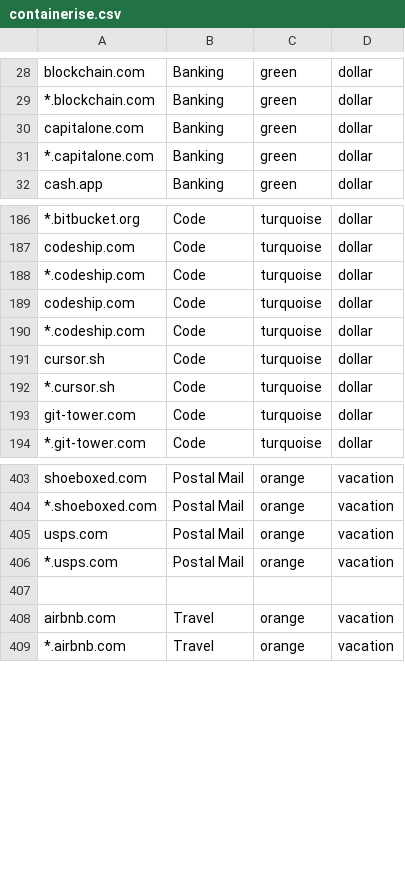
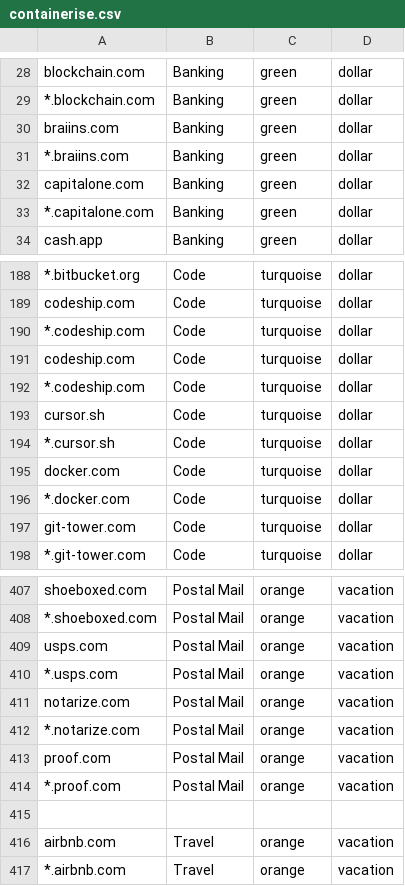
Before and after one commit to ELLIOTTCABLE/System, a CSV file: Extras/FireFox Extension Configs/containerise.csv, drawn as a sheet; only a part is shown, gaps mark what is left out.

Commit message:
(- new FF ext) Banking, code, etc

```diff
--- a/Extras/FireFox Extension Configs/containerise.csv
+++ b/Extras/FireFox Extension Configs/containerise.csv
@@ -29,2 +29,4 @@ blockchain.com, Banking, green, dollar
 *.blockchain.com, Banking, green, dollar
+braiins.com, Banking, green, dollar
+*.braiins.com, Banking, green, dollar
 capitalone.com, Banking, green, dollar
@@ -192,2 +194,4 @@ cursor.sh, Code, turquoise, dollar
 *.cursor.sh, Code, turquoise, dollar
+docker.com, Code, turquoise, dollar
+*.docker.com, Code, turquoise, dollar
 git-tower.com, Code, turquoise, dollar
@@ -406,2 +410,6 @@ usps.com, Postal Mail, orange, vacation
 *.usps.com, Postal Mail, orange, vacation
+notarize.com, Postal Mail, orange, vacation
+*.notarize.com, Postal Mail, orange, vacation
+proof.com, Postal Mail, orange, vacation
+*.proof.com, Postal Mail, orange, vacation
 
```
